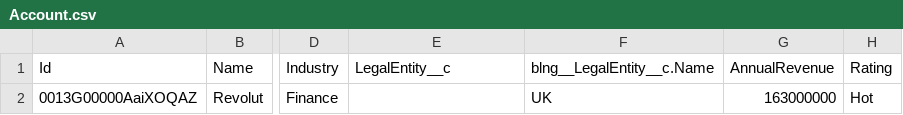
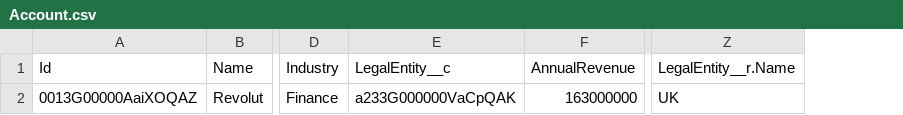
Before and after one commit to mbiondis/smartbytes, a CSV file: data/Account.csv, drawn as a sheet; only a part is shown, gaps mark what is left out; removed rows and columns are numbered as before the commit, all else as after; the diff names each change by its address in the sheet, - before the commit and + after, or states it on an @@ line.

```diff
--- a/data/Account.csv
+++ b/data/Account.csv
-column F (blng__LegalEntity__c.Name), row 2: UK
-column H (Rating), row 2: Hot
+column Z (LegalEntity__r.Name), row 2: UK
-E2 (LegalEntity__c): (empty)
+E2 (LegalEntity__c): a233G000000VaCpQAK
```
Also changed, not shown: data/PricebookEntry.csv, data/Product2.csv, 6 other files.
